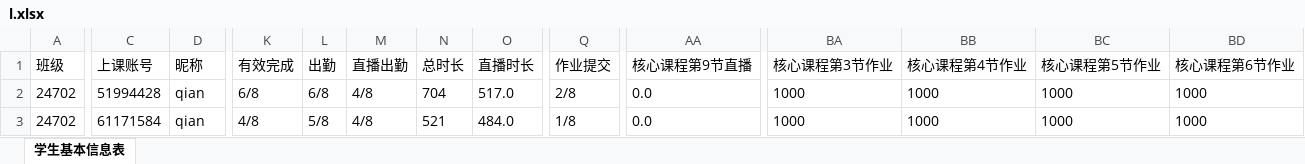
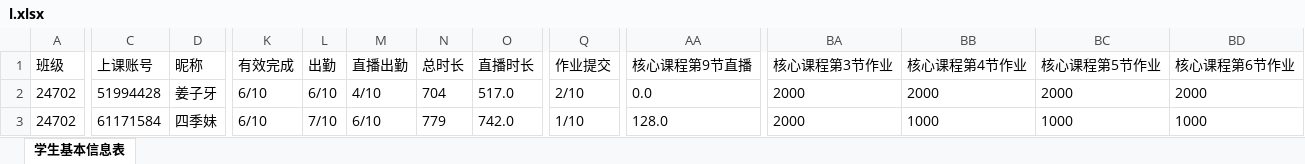
Before and after one commit to Campanulata/Tencent, an Excel workbook: l.xlsx, sheet 学生基本信息表, drawn as a sheet; only a part is shown, gaps mark what is left out; values as stored, in another font and other column widths than the file's, no borders; the diff covers the shown part only; the diff names each change by its address in the sheet, - before the commit and + after, or states it on an @@ line.

```diff
--- a/l.xlsx (sheet 学生基本信息表)
+++ b/l.xlsx (sheet 学生基本信息表)
-D2 (昵称): qian
+D2 (昵称): 姜子牙
-K2 (有效完成): 6/8
+K2 (有效完成): 6/10
-L2 (出勤): 6/8
+L2 (出勤): 6/10
-M2 (直播出勤): 4/8
+M2 (直播出勤): 4/10
-Q2 (作业提交): 2/8
+Q2 (作业提交): 2/10
-BA2:BA3 (核心课程第3节作业): 1000
+BA2:BA3 (核心课程第3节作业): 2000
-BB2 (核心课程第4节作业): 1000
+BB2 (核心课程第4节作业): 2000
-BC2 (核心课程第5节作业): 1000
+BC2 (核心课程第5节作业): 2000
-BD2 (核心课程第6节作业): 1000
+BD2 (核心课程第6节作业): 2000
-D3 (昵称): qian
+D3 (昵称): 四季妹
-K3 (有效完成): 4/8
+K3 (有效完成): 6/10
-L3 (出勤): 5/8
+L3 (出勤): 7/10
-M3 (直播出勤): 4/8
+M3 (直播出勤): 6/10
-N3 (总时长): 521
+N3 (总时长): 779
-O3 (直播时长): 484.0
+O3 (直播时长): 742.0
-Q3 (作业提交): 1/8
+Q3 (作业提交): 1/10
-AA3 (核心课程第9节直播): 0.0
+AA3 (核心课程第9节直播): 128.0
```
Also changed, not shown: 1 removed row and 560 edited cells elsewhere in this sheet, data/dfl4.xlsx, data/dfz1.xlsx, 19 other files.
